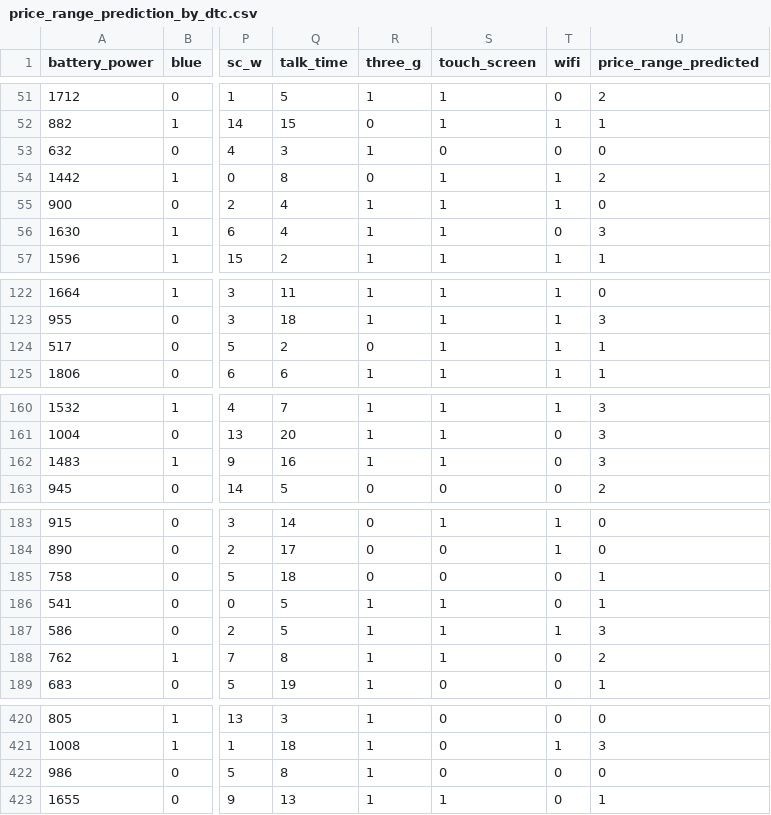
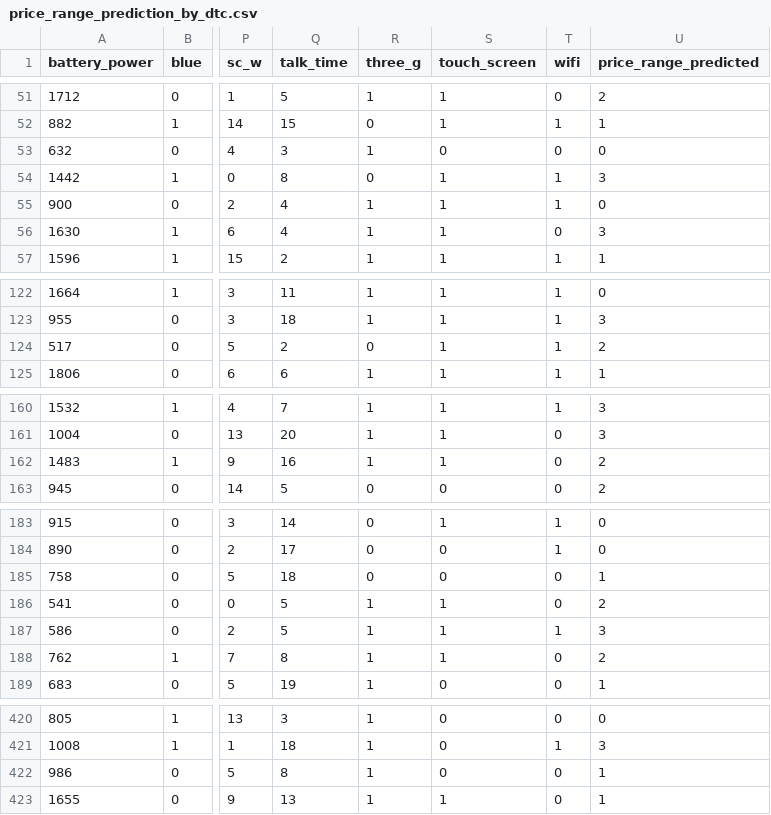
Before and after one commit to akash-ostwal/Machine_Learning-1418, a CSV file: Assignments/Mobile Price Range Classification Assignment/price_range_prediction_by_dtc.csv, drawn as a sheet; only a part is shown, gaps mark what is left out; the diff covers the shown part only; the diff names each change by its address in the sheet, - before the commit and + after, or states it on an @@ line.

Commit message:
Assignment completed

```diff
--- a/Assignments/Mobile Price Range Classification Assignment/price_range_prediction_by_dtc.csv
+++ b/Assignments/Mobile Price Range Classification Assignment/price_range_prediction_by_dtc.csv
-U54 (price_range_predicted): 2
+U54 (price_range_predicted): 3
-U124 (price_range_predicted): 1
+U124 (price_range_predicted): 2
-U162 (price_range_predicted): 3
+U162 (price_range_predicted): 2
-U186 (price_range_predicted): 1
+U186 (price_range_predicted): 2
-U422 (price_range_predicted): 0
+U422 (price_range_predicted): 1
```
Also changed, not shown: 6 edited cells elsewhere in this file, 1 other file.
